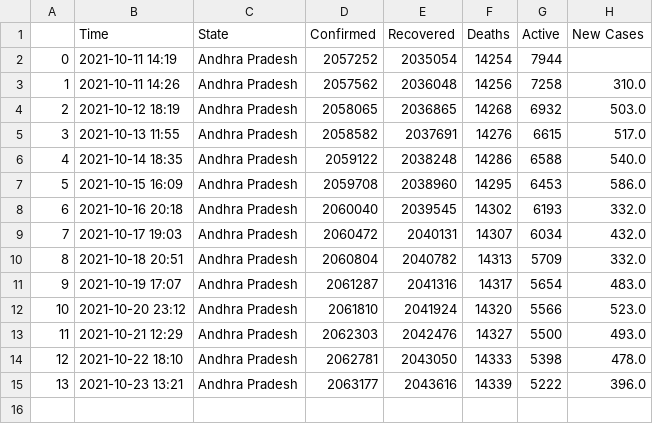
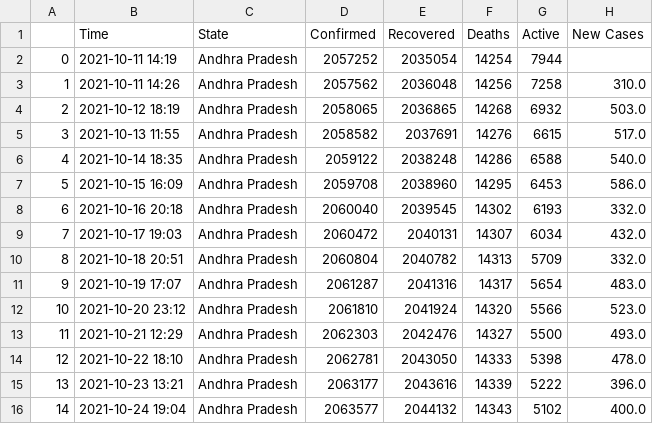
Before and after one commit to dakkshesh07/Covid19_India_Data, a CSV file: Andhra Pradesh/data-Andhra Pradesh.csv, drawn as a sheet.

Commit message:
upload updated datasets, fetched on 2021-10-24 19:04

```diff
--- a/Andhra Pradesh/data-Andhra Pradesh.csv
+++ b/Andhra Pradesh/data-Andhra Pradesh.csv
@@ -15 +15,2 @@
 13,2021-10-23 13:21,Andhra Pradesh,2063177,2043616,14339,5222,396.0
+14,2021-10-24 19:04,Andhra Pradesh,2063577,2044132,14343,5102,400.0
```
Also changed, not shown: Manipur/data-Manipur.csv, Mizoram/data-Mizoram.csv, 2 other files.
